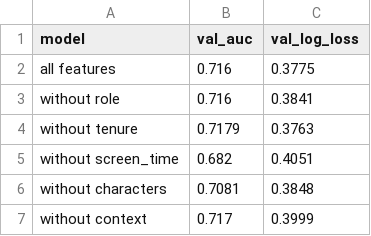
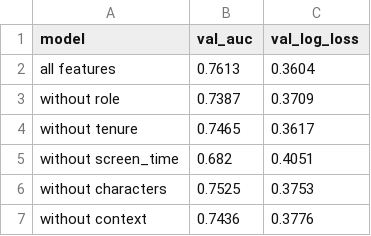
Before and after one commit to anaceamar/daiist-assignment-1, a CSV file: artifacts/ablation.csv, drawn as a sheet.

```diff
--- a/artifacts/ablation.csv
+++ b/artifacts/ablation.csv
@@ -1,7 +1,7 @@
 model,val_auc,val_log_loss
-all features,0.716,0.3775
-without role,0.716,0.3841
-without tenure,0.7179,0.3763
+all features,0.7613,0.3604
+without role,0.7387,0.3709
+without tenure,0.7465,0.3617
 without screen_time,0.682,0.4051
-without characters,0.7081,0.3848
-without context,0.717,0.3999
+without characters,0.7525,0.3753
+without context,0.7436,0.3776
```
Also changed, not shown: artifacts/coefficients.csv, 9 other files.
